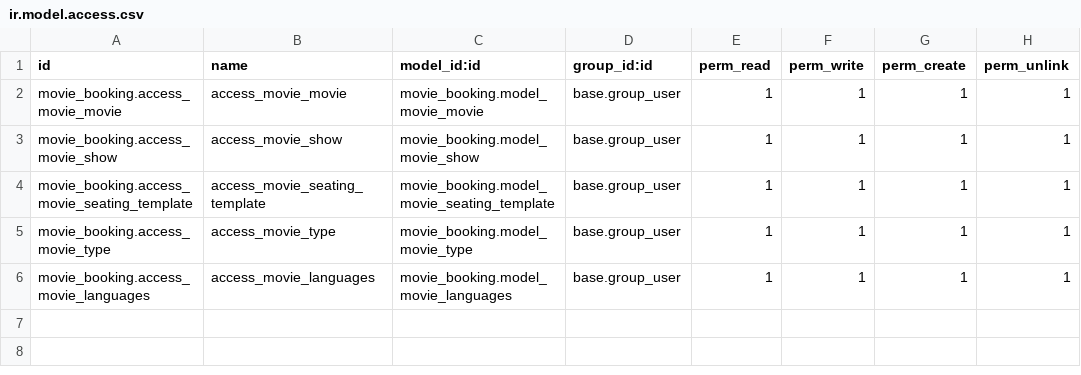
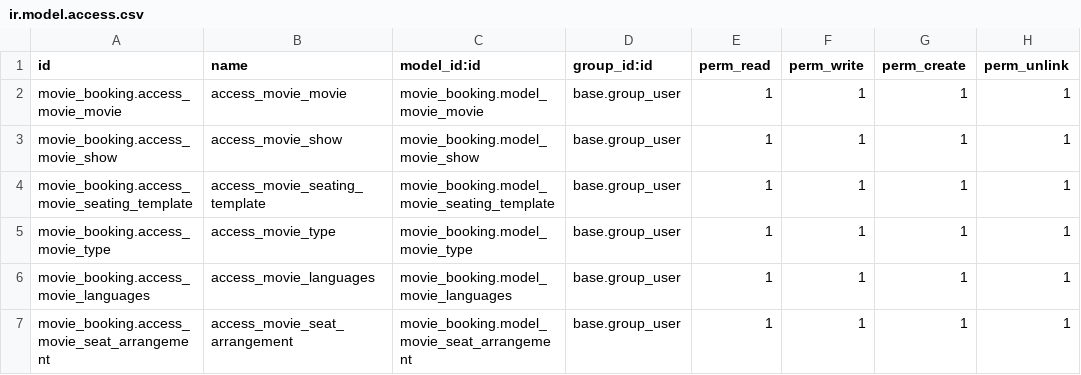
Before and after one commit to arva-odoo/Movie_booking, a CSV file: movie_booking/security/ir.model.access.csv, drawn as a sheet; the diff names each change by its address in the sheet, - before the commit and + after, or states it on an @@ line.

Commit message:
create medoles like movie seat template and seat arrangement and creat actions

```diff
--- a/movie_booking/security/ir.model.access.csv
+++ b/movie_booking/security/ir.model.access.csv
+row 7: movie_booking.access_movie_seat_arrangement | access_movie_seat_arrangement | movie_booking.model_movie_seat_arrangement | base.group_user | 1 | 1 | 1 | 1
```
Also changed, not shown: 20 other files.
